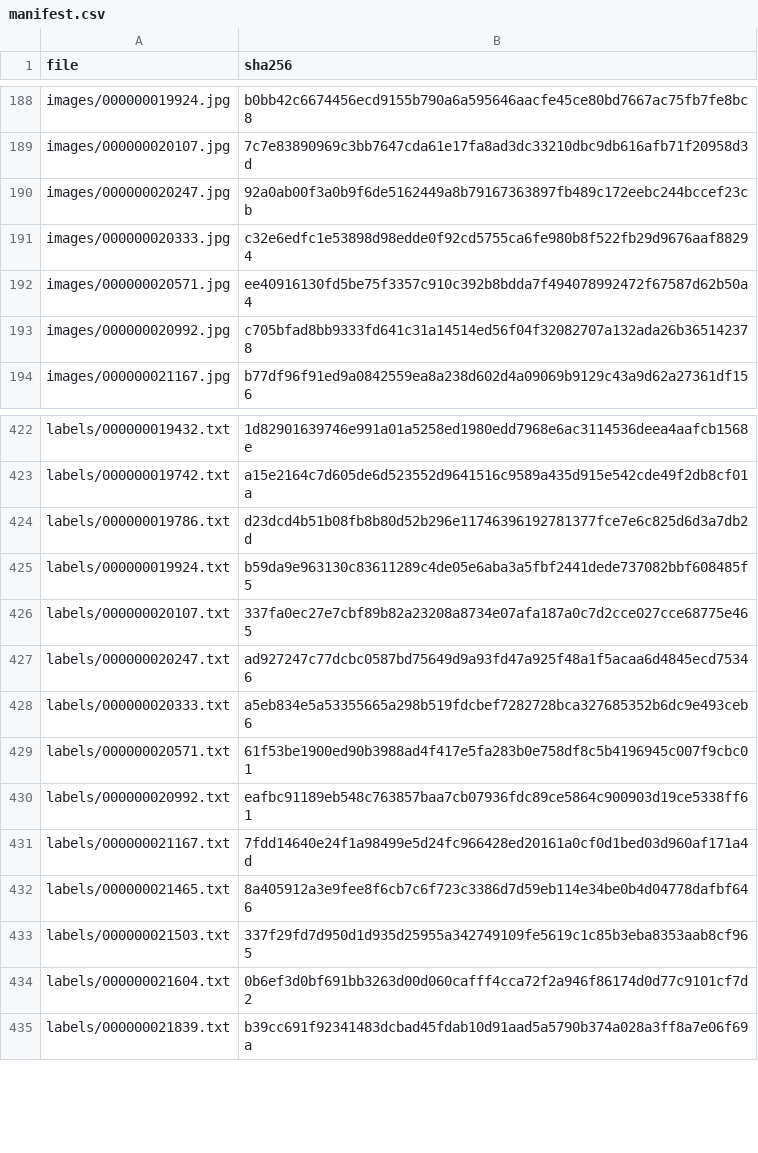
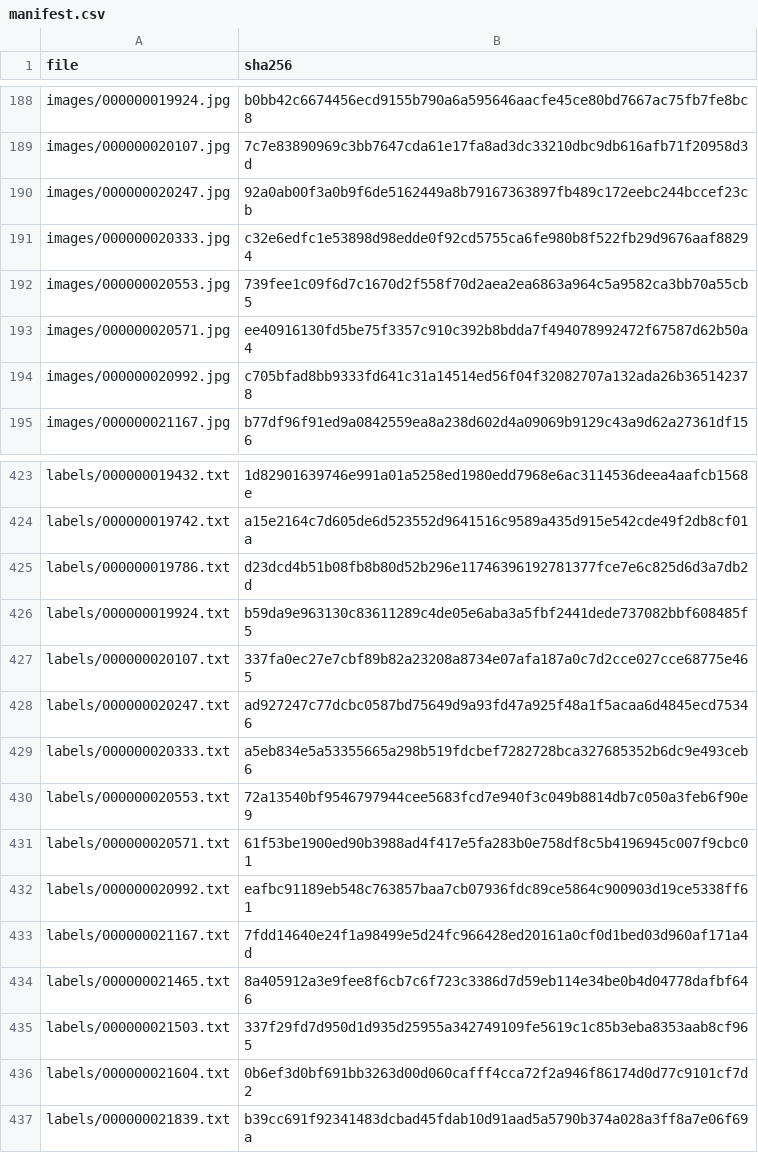
Before and after one commit to HungReaper/K5-L23-DAY10-NHOM13-Release, a CSV file: submission/r36/handover/lab250_3c9a0e0e4b9c_v2/manifest.csv, drawn as a sheet; only a part is shown, gaps mark what is left out; the diff names each change by its address in the sheet, - before the commit and + after, or states it on an @@ line.

Commit message:
sua review 9914, 20553 (category_swap); dung lai v2; giu nguyen byte trong submission

```diff
--- a/submission/r36/handover/lab250_3c9a0e0e4b9c_v2/manifest.csv
+++ b/submission/r36/handover/lab250_3c9a0e0e4b9c_v2/manifest.csv
+row 192: images/000000020553.jpg | 739fee1c09f6d7c1670d2f558f70d2aea2ea6863a964c5a9582ca3bb70a55cb5
+row 430: labels/000000020553.txt | 72a13540bf9546797944cee5683fcd7e940f3c049b8814db7c050a3feb6f90e9
```
Also changed, not shown: submission/r36/handover/lab250_3c9a0e0e4b9c_v2/label_summary.csv, submission/r36/handover/lab250_3c9a0e0e4b9c_v2/rework_queue.csv, 8 other files.
